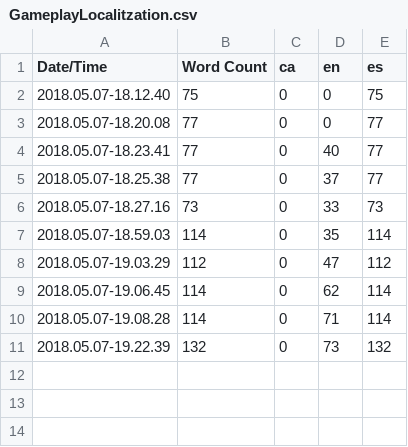
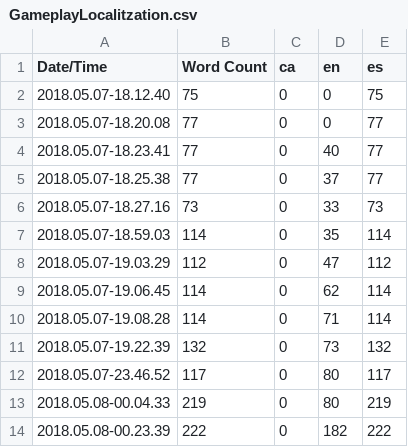
Before and after one commit to DeepZenith/DeepZenith, a CSV file: Content/Localization/GameplayLocalitzation/GameplayLocalitzation.csv, drawn as a sheet; the diff names each change by its address in the sheet, - before the commit and + after, or states it on an @@ line.

Commit message:
Localitzation files

```diff
--- a/Content/Localization/GameplayLocalitzation/GameplayLocalitzation.csv
+++ b/Content/Localization/GameplayLocalitzation/GameplayLocalitzation.csv
+row 12: 2018.05.07-23.46.52 | 117 | 0 | 80 | 117
+row 13: 2018.05.08-00.04.33 | 219 | 0 | 80 | 219
+row 14: 2018.05.08-00.23.39 | 222 | 0 | 182 | 222
```
Also changed, not shown: 6 other files.
